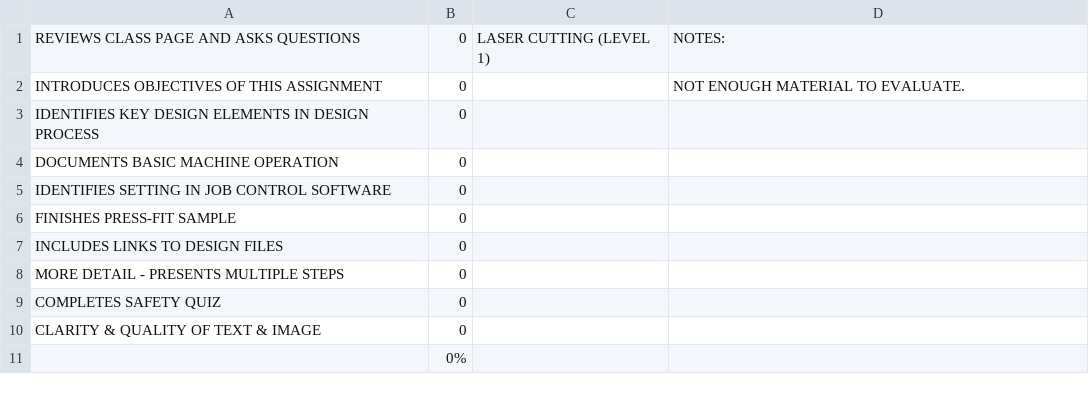
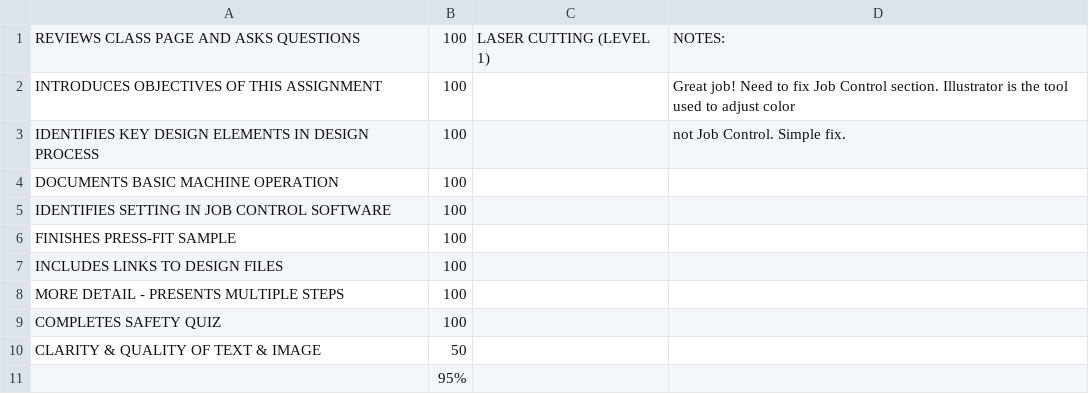
Before and after one commit to makercreator/learn, a CSV file: students/ben-k/08/skills - 08.csv, drawn as a sheet.

```diff
--- a/students/ben-k/08/skills - 08.csv
+++ b/students/ben-k/08/skills - 08.csv
@@ -1,11 +1,11 @@
-REVIEWS CLASS PAGE AND ASKS QUESTIONS,0,LASER CUTTING (LEVEL 1),NOTES:
-INTRODUCES OBJECTIVES OF THIS ASSIGNMENT,0,,NOT ENOUGH MATERIAL TO EVALUATE.
-IDENTIFIES KEY DESIGN ELEMENTS IN DESIGN PROCESS,0,,
-DOCUMENTS BASIC MACHINE OPERATION,0,,
-IDENTIFIES SETTING IN JOB CONTROL SOFTWARE,0,,
-FINISHES PRESS-FIT SAMPLE,0,,
-INCLUDES LINKS TO DESIGN FILES,0,,
-MORE DETAIL - PRESENTS MULTIPLE STEPS  ,0,,
-COMPLETES SAFETY QUIZ,0,,
-CLARITY & QUALITY  OF TEXT & IMAGE,0,,
-,0%,,
+REVIEWS CLASS PAGE AND ASKS QUESTIONS,100,LASER CUTTING (LEVEL 1),NOTES:
+INTRODUCES OBJECTIVES OF THIS ASSIGNMENT,100,,Great job! Need to fix Job Control section. Illustrator is the tool used to adjust color
+IDENTIFIES KEY DESIGN ELEMENTS IN DESIGN PROCESS,100,,not Job Control. Simple fix.
+DOCUMENTS BASIC MACHINE OPERATION,100,,
+IDENTIFIES SETTING IN JOB CONTROL SOFTWARE,100,,
+FINISHES PRESS-FIT SAMPLE,100,,
+INCLUDES LINKS TO DESIGN FILES,100,,
+MORE DETAIL - PRESENTS MULTIPLE STEPS  ,100,,
+COMPLETES SAFETY QUIZ,100,,
+CLARITY & QUALITY  OF TEXT & IMAGE,50,,
+,95%,,
```
Also changed, not shown: students/andrew/08/skills - 08.csv, students/andrew/skills - overall.csv, 1 other file.
